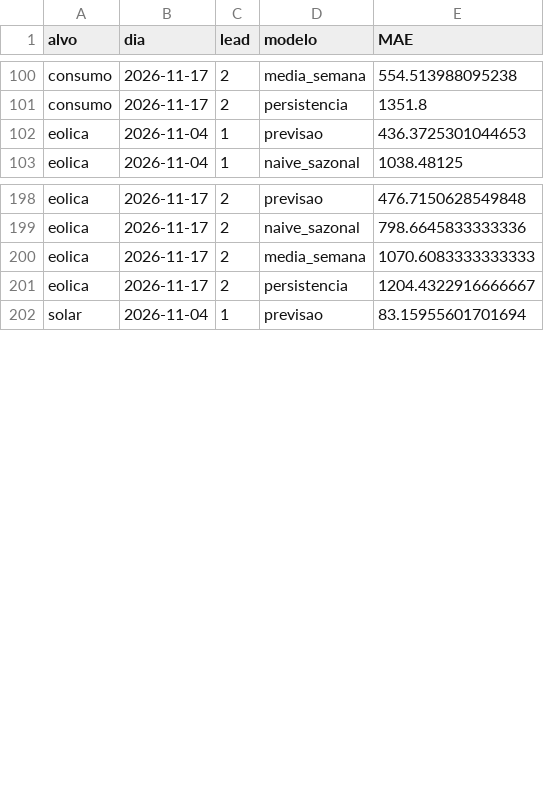
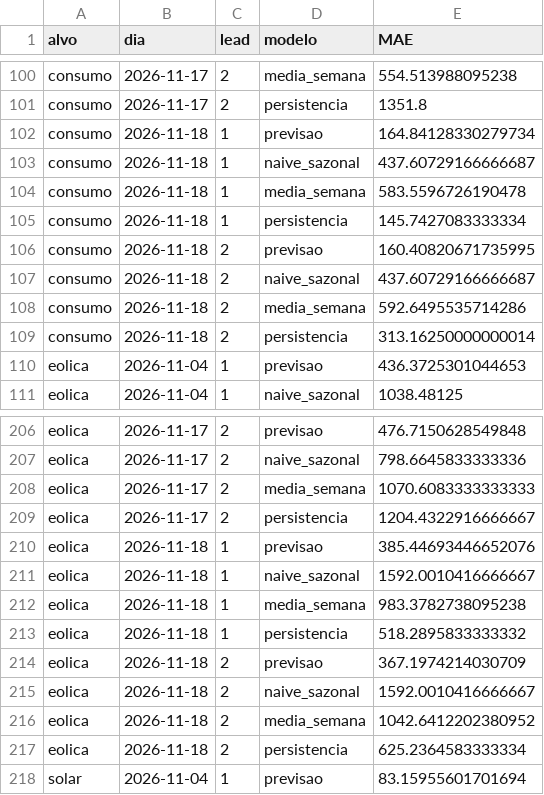
Before and after one commit to JoseFerrao20/previsao-eletricidade-pt, a CSV file: monitor/historico_erro.csv, drawn as a sheet; only a part is shown, gaps mark what is left out; the diff covers the shown part only.

```diff
--- a/monitor/historico_erro.csv
+++ b/monitor/historico_erro.csv
@@ -101,2 +101,10 @@ consumo,2026-11-17,2,media_semana,554.513988095238
 consumo,2026-11-17,2,persistencia,1351.8
+consumo,2026-11-18,1,previsao,164.84128330279734
+consumo,2026-11-18,1,naive_sazonal,437.60729166666687
+consumo,2026-11-18,1,media_semana,583.5596726190478
+consumo,2026-11-18,1,persistencia,145.7427083333334
+consumo,2026-11-18,2,previsao,160.40820671735995
+consumo,2026-11-18,2,naive_sazonal,437.60729166666687
+consumo,2026-11-18,2,media_semana,592.6495535714286
+consumo,2026-11-18,2,persistencia,313.16250000000014
 eolica,2026-11-04,1,previsao,436.3725301044653
@@ -201,2 +209,10 @@ eolica,2026-11-17,2,media_semana,1070.6083333333333
 eolica,2026-11-17,2,persistencia,1204.4322916666667
+eolica,2026-11-18,1,previsao,385.44693446652076
+eolica,2026-11-18,1,naive_sazonal,1592.0010416666667
+eolica,2026-11-18,1,media_semana,983.3782738095238
+eolica,2026-11-18,1,persistencia,518.2895833333332
+eolica,2026-11-18,2,previsao,367.1974214030709
+eolica,2026-11-18,2,naive_sazonal,1592.0010416666667
+eolica,2026-11-18,2,media_semana,1042.6412202380952
+eolica,2026-11-18,2,persistencia,625.2364583333334
 solar,2026-11-04,1,previsao,83.15955601701694
```
Also changed, not shown: 8 added rows elsewhere in this file, 3 other files.
